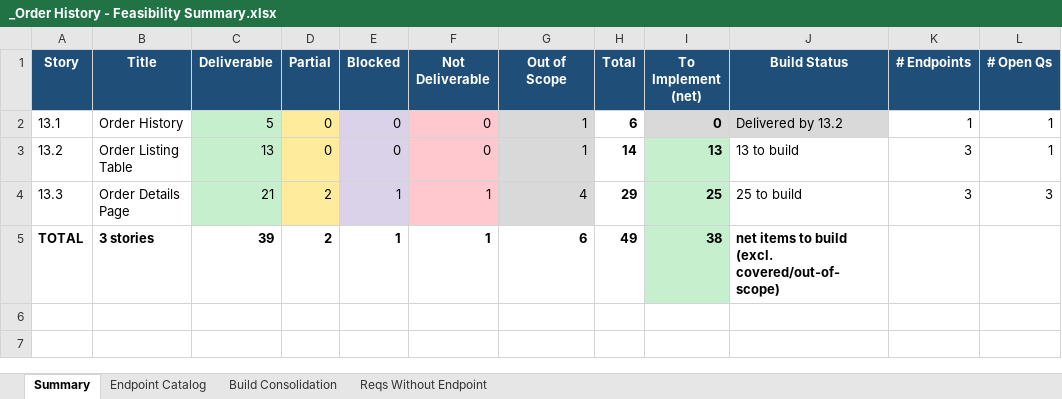
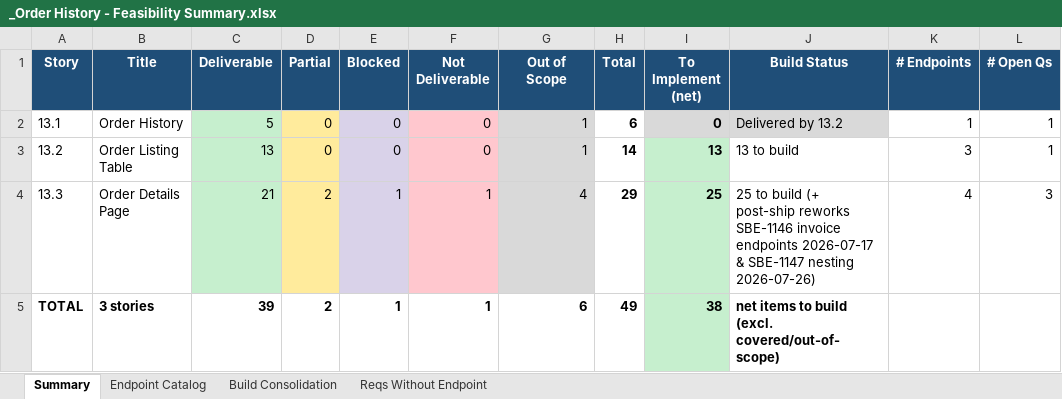
Before and after one commit to prantikUIPL/sbe-backend-workspace, an Excel workbook: order_history/_Order History - Feasibility Summary.xlsx, sheet Summary, drawn as a sheet; values as stored, in another font and other column widths than the file's, no borders; the diff names each change by its address in the sheet, - before the commit and + after, or states it on an @@ line.

```diff
--- a/order_history/_Order History - Feasibility Summary.xlsx (sheet Summary)
+++ b/order_history/_Order History - Feasibility Summary.xlsx (sheet Summary)
-J4 (Build Status): …to build
+J4 (Build Status): …to build (+ post-ship reworks SBE-1146 invoice endpoints 2026-07-17 & SBE-1147 nesting 2026-07-26)
-K4 (# Endpoints): 3
+K4 (# Endpoints): 4
```
Also changed, not shown: sheet Endpoint Catalog, order_history/13.3-order-details-page/13.3 - Order Details Page.xlsx, 10 other files.
